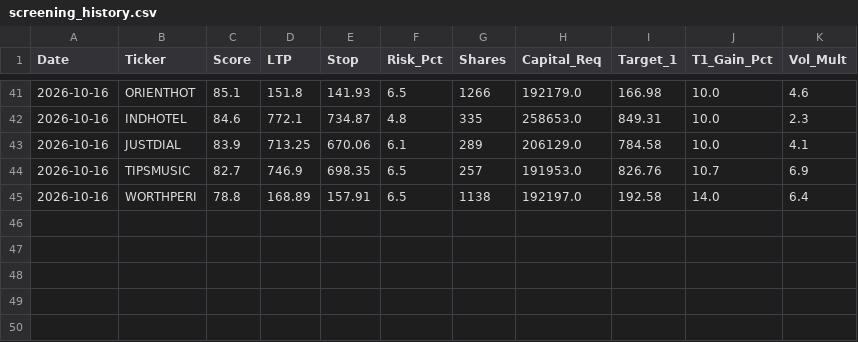
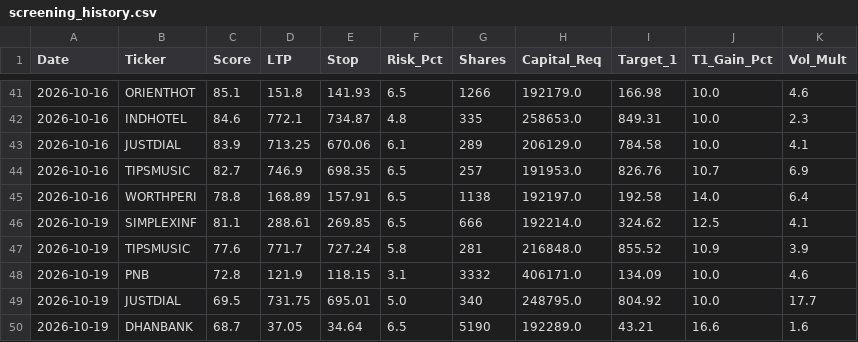
Before and after one commit to samkareti0809/swing-trading-latest, a CSV file: screening_history.csv, drawn as a sheet; only a part is shown, gaps mark what is left out; the diff names each change by its address in the sheet, - before the commit and + after, or states it on an @@ line.

```diff
--- a/screening_history.csv
+++ b/screening_history.csv
+row 46: 2026-10-19 | SIMPLEXINF | 81.1 | 288.61 | 269.85 | 6.5 | 666 | 192214.0 | 324.62 | 12.5 | 4.1
+row 47: 2026-10-19 | TIPSMUSIC | 77.6 | 771.7 | 727.24 | 5.8 | 281 | 216848.0 | 855.52 | 10.9 | 3.9
+row 48: 2026-10-19 | PNB | 72.8 | 121.9 | 118.15 | 3.1 | 3332 | 406171.0 | 134.09 | 10.0 | 4.6
+row 49: 2026-10-19 | JUSTDIAL | 69.5 | 731.75 | 695.01 | 5.0 | 340 | 248795.0 | 804.92 | 10.0 | 17.7
+row 50: 2026-10-19 | DHANBANK | 68.7 | 37.05 | 34.64 | 6.5 | 5190 | 192289.0 | 43.21 | 16.6 | 1.6
```
